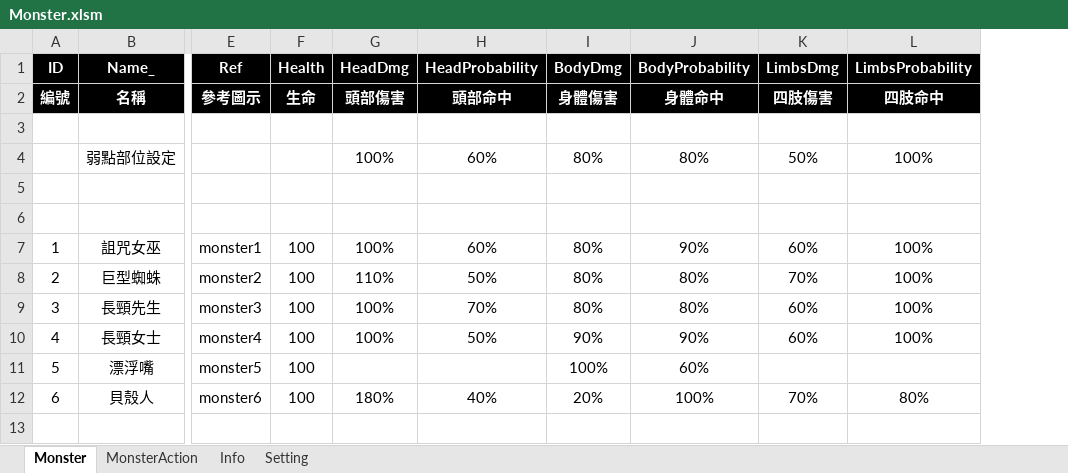
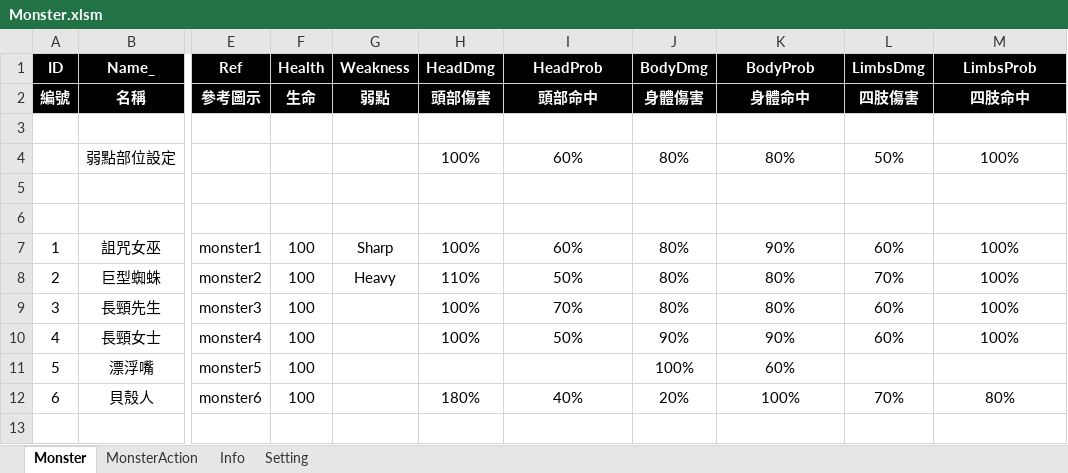
Before and after one commit to scozfortest/thedoor, an Excel workbook: Design/Monster.xlsm, sheet Monster, drawn as a sheet; only a part is shown, gaps mark what is left out; values as stored, in another font and other column widths than the file's, no borders; conditional formats not drawn; addresses are those after the commit; the diff names each change by its address in the sheet, - before the commit and + after, or states it on an @@ line.

```diff
--- a/Design/Monster.xlsm (sheet Monster)
+++ b/Design/Monster.xlsm (sheet Monster)
+column G (Weakness), rows 2-8: 弱點 |  |  |  |  | Sharp | Heavy
-I1: HeadProbability
+I1: HeadProb
-K1: BodyProbability
+K1: BodyProb
-M1: LimbsProbability
+M1: LimbsProb
```
Also changed, not shown: sheet MonsterAction, formulas that keep their value, Design/Role.xlsm, Design/String.xlsm, 54 other files.
